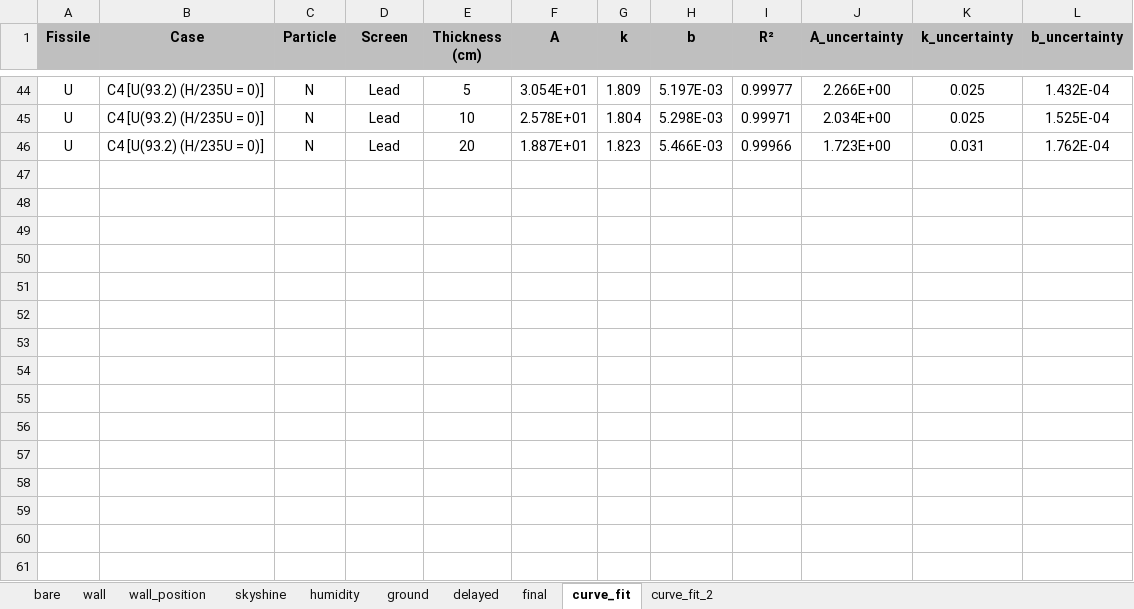
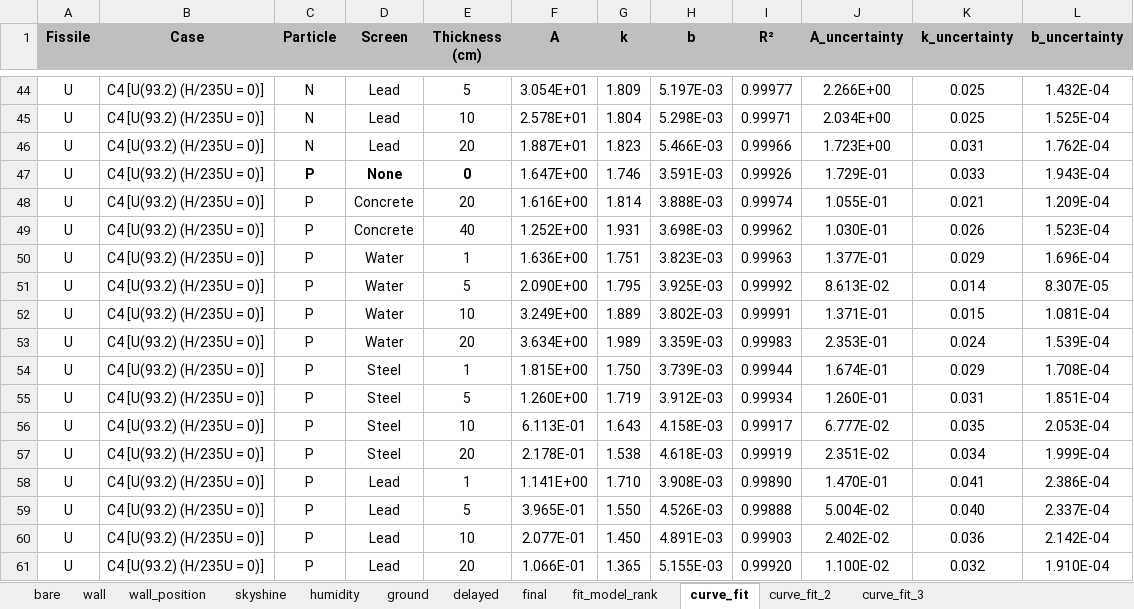
Before and after one commit to Astangul/SlideRule, an Excel workbook: Database/All-at-once_DB.xlsx, sheet curve_fit, drawn as a sheet; only a part is shown, gaps mark what is left out; values as stored, in another font and other column widths than the file's, no borders; charts and pictures not drawn; the diff covers the shown part only; the diff names each change by its address in the sheet, - before the commit and + after, or states it on an @@ line.

```diff
--- a/Database/All-at-once_DB.xlsx (sheet curve_fit)
+++ b/Database/All-at-once_DB.xlsx (sheet curve_fit)
+sheet tab: fit_model_rank
+sheet tab: curve_fit_3
@@ row 47 unhidden: U | C4 [U(93.2) (H/235U = 0)] | P | None | 0 | 1.647E+00 | 1.746 | 3.591E-03 | 0.99926 | 1.729E-01 | 0.033 | 1.943E-04 @@
@@ row 48 unhidden: U | C4 [U(93.2) (H/235U = 0)] | P | Concrete | 20 | 1.616E+00 | 1.814 | 3.888E-03 | 0.99974 | 1.055E-01 | 0.021 | 1.209E-04 @@
@@ row 49 unhidden: U | C4 [U(93.2) (H/235U = 0)] | P | Concrete | 40 | 1.252E+00 | 1.931 | 3.698E-03 | 0.99962 | 1.030E-01 | 0.026 | 1.523E-04 @@
@@ row 50 unhidden: U | C4 [U(93.2) (H/235U = 0)] | P | Water | 1 | 1.636E+00 | 1.751 | 3.823E-03 | 0.99963 | 1.377E-01 | 0.029 | 1.696E-04 @@
@@ row 51 unhidden: U | C4 [U(93.2) (H/235U = 0)] | P | Water | 5 | 2.090E+00 | 1.795 | 3.925E-03 | 0.99992 | 8.613E-02 | 0.014 | 8.307E-05 @@
@@ row 52 unhidden: U | C4 [U(93.2) (H/235U = 0)] | P | Water | 10 | 3.249E+00 | 1.889 | 3.802E-03 | 0.99991 | 1.371E-01 | 0.015 | 1.081E-04 @@
@@ row 53 unhidden: U | C4 [U(93.2) (H/235U = 0)] | P | Water | 20 | 3.634E+00 | 1.989 | 3.359E-03 | 0.99983 | 2.353E-01 | 0.024 | 1.539E-04 @@
@@ row 54 unhidden: U | C4 [U(93.2) (H/235U = 0)] | P | Steel | 1 | 1.815E+00 | 1.750 | 3.739E-03 | 0.99944 | 1.674E-01 | 0.029 | 1.708E-04 @@
@@ row 55 unhidden: U | C4 [U(93.2) (H/235U = 0)] | P | Steel | 5 | 1.260E+00 | 1.719 | 3.912E-03 | 0.99934 | 1.260E-01 | 0.031 | 1.851E-04 @@
@@ row 56 unhidden: U | C4 [U(93.2) (H/235U = 0)] | P | Steel | 10 | 6.113E-01 | 1.643 | 4.158E-03 | 0.99917 | 6.777E-02 | 0.035 | 2.053E-04 @@
@@ row 57 unhidden: U | C4 [U(93.2) (H/235U = 0)] | P | Steel | 20 | 2.178E-01 | 1.538 | 4.618E-03 | 0.99919 | 2.351E-02 | 0.034 | 1.999E-04 @@
@@ row 58 unhidden: U | C4 [U(93.2) (H/235U = 0)] | P | Lead | 1 | 1.141E+00 | 1.710 | 3.908E-03 | 0.99890 | 1.470E-01 | 0.041 | 2.386E-04 @@
@@ row 59 unhidden: U | C4 [U(93.2) (H/235U = 0)] | P | Lead | 5 | 3.965E-01 | 1.550 | 4.526E-03 | 0.99888 | 5.004E-02 | 0.040 | 2.337E-04 @@
@@ row 60 unhidden: U | C4 [U(93.2) (H/235U = 0)] | P | Lead | 10 | 2.077E-01 | 1.450 | 4.891E-03 | 0.99903 | 2.402E-02 | 0.036 | 2.142E-04 @@
@@ row 61 unhidden: U | C4 [U(93.2) (H/235U = 0)] | P | Lead | 20 | 1.066E-01 | 1.365 | 5.155E-03 | 0.99920 | 1.100E-02 | 0.032 | 1.910E-04 @@
```
Also changed, not shown: 15 hidden or unhidden rows elsewhere in this sheet, sheet wall, hidden cells, charts or pictures, 1 other file.
